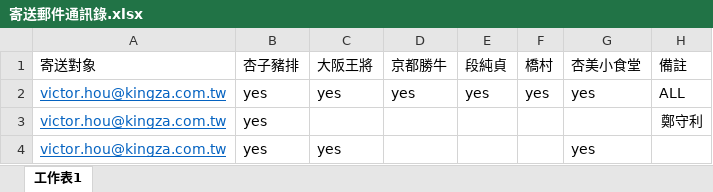
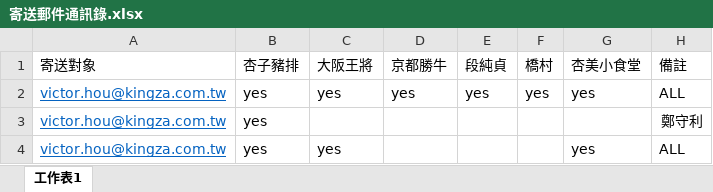
Before and after one commit to Victor-GuanChenHou/Repormail, an Excel workbook: 寄送郵件通訊錄.xlsx, sheet 工作表1, drawn as a sheet; values as stored, in another font and other column widths than the file's, no borders; the diff names each change by its address in the sheet, - before the commit and + after, or states it on an @@ line.

Commit message:
modified:   Datamerge.py 	modified:   __pycache__/SQL_tra.cpython-312.pyc 	modified:   "\345\257\204\351\200\201\351\203\265\344\273\266\351\200\232\350\250\212\351\214\204.xlsx"

```diff
--- a/寄送郵件通訊錄.xlsx (sheet 工作表1)
+++ b/寄送郵件通訊錄.xlsx (sheet 工作表1)
-H4 (備註): (empty)
+H4 (備註): ALL
```
Also changed, not shown: 1 other file.
